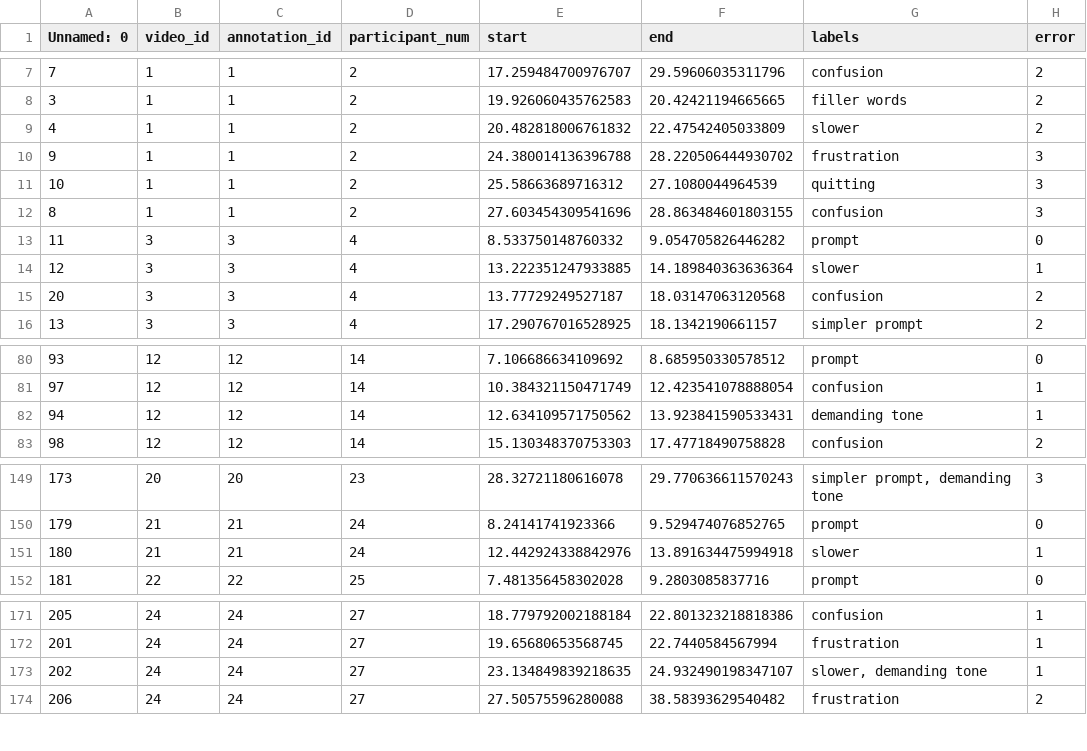
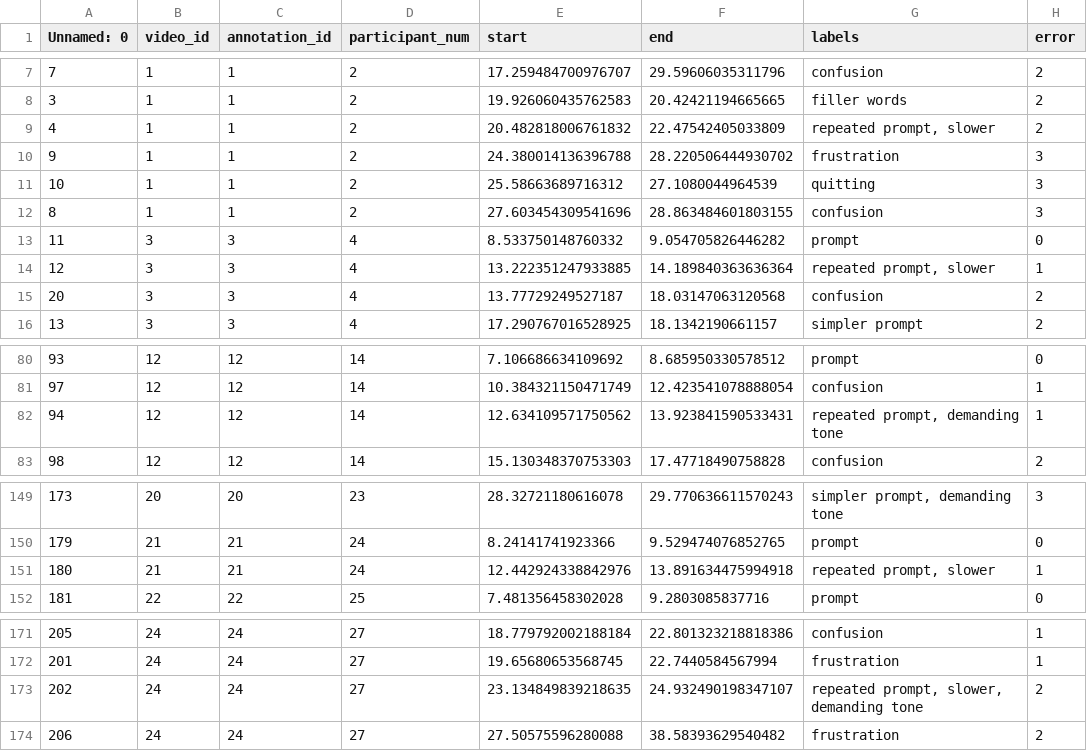
Before and after one commit to IRL-CT/badrobotsIRL, a CSV file: preprocessing/annotations/sorted_nodbot_annotations_revised.csv, drawn as a sheet; only a part is shown, gaps mark what is left out.

```diff
--- a/preprocessing/annotations/sorted_nodbot_annotations_revised.csv
+++ b/preprocessing/annotations/sorted_nodbot_annotations_revised.csv
@@ -8,3 +8,3 @@ Unnamed: 0,video_id,annotation_id,participant_num,start,end,labels,error
 3,1,1,2,19.926060435762583,20.42421194665665,filler words,2
-4,1,1,2,20.482818006761832,22.47542405033809,slower,2
+4,1,1,2,20.482818006761832,22.47542405033809,"repeated prompt, slower",2
 9,1,1,2,24.380014136396788,28.220506444930702,frustration,3
@@ -13,3 +13,3 @@ Unnamed: 0,video_id,annotation_id,participant_num,start,end,labels,error
 11,3,3,4,8.533750148760332,9.054705826446282,prompt,0
-12,3,3,4,13.222351247933885,14.189840363636364,slower,1
+12,3,3,4,13.222351247933885,14.189840363636364,"repeated prompt, slower",1
 20,3,3,4,13.77729249527187,18.03147063120568,confusion,2
@@ -81,3 +81,3 @@ Unnamed: 0,video_id,annotation_id,participant_num,start,end,labels,error
 97,12,12,14,10.384321150471749,12.423541078888054,confusion,1
-94,12,12,14,12.634109571750562,13.923841590533431,demanding tone,1
+94,12,12,14,12.634109571750562,13.923841590533431,"repeated prompt, demanding tone",1
 98,12,12,14,15.130348370753303,17.47718490758828,confusion,2
@@ -150,3 +150,3 @@ Unnamed: 0,video_id,annotation_id,participant_num,start,end,labels,error
 179,21,21,24,8.24141741923366,9.529474076852765,prompt,0
-180,21,21,24,12.442924338842976,13.891634475994918,slower,1
+180,21,21,24,12.442924338842976,13.891634475994918,"repeated prompt, slower",1
 181,22,22,25,7.481356458302028,9.2803085837716,prompt,0
@@ -172,3 +172,3 @@ Unnamed: 0,video_id,annotation_id,participant_num,start,end,labels,error
 201,24,24,27,19.65680653568745,22.7440584567994,frustration,1
-202,24,24,27,23.134849839218635,24.932490198347107,"slower, demanding tone",1
+202,24,24,27,23.134849839218635,24.932490198347107,"repeated prompt, slower, demanding tone",2
 206,24,24,27,27.50575596280088,38.58393629540482,frustration,2
```
Also changed, not shown: preprocessing/annotations/response_times.csv, 14 other files.
